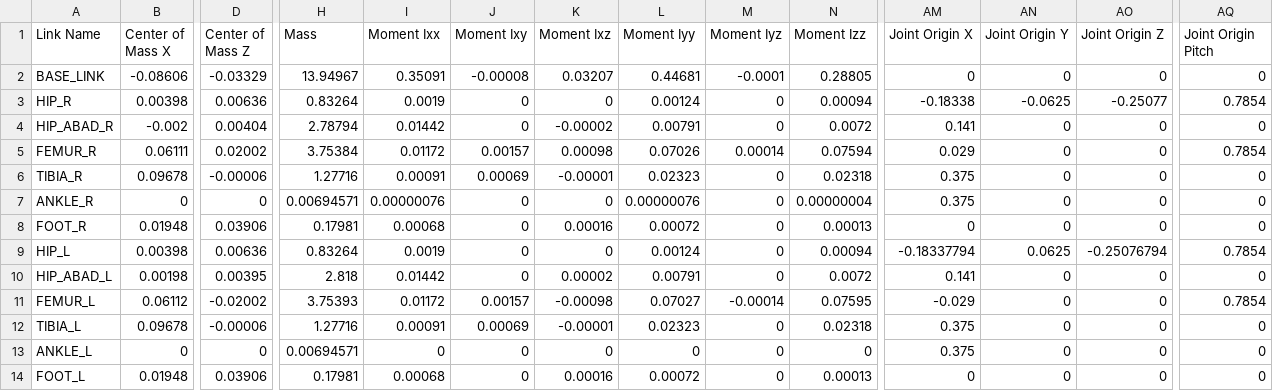
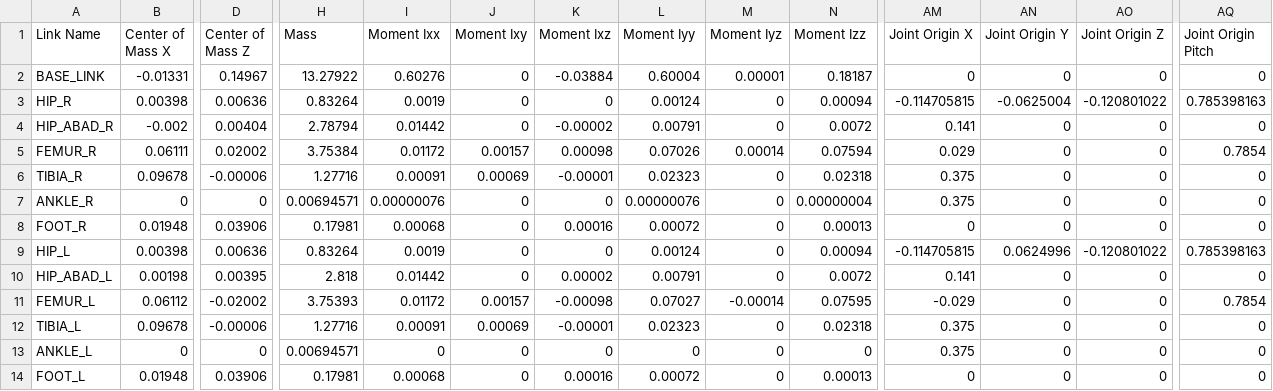
Before and after one commit to Westwood-Robotics/THEMIS-Simulation-Model, a CSV file: URDF/TH01/urdf/TH01.csv, drawn as a sheet; only a part is shown, gaps mark what is left out; the diff names each change by its address in the sheet, - before the commit and + after, or states it on an @@ line.

Commit message:
URDF Update 042924

```diff
--- a/URDF/TH01/urdf/TH01.csv
+++ b/URDF/TH01/urdf/TH01.csv
-B2 (Center of Mass X): -0.08606
+B2 (Center of Mass X): -0.01331
-D2 (Center of Mass Z): -0.03329
+D2 (Center of Mass Z): 0.14967
-H2 (Mass): 13.94967
+H2 (Mass): 13.27922
-I2 (Moment Ixx): 0.35091
+I2 (Moment Ixx): 0.60276
-J2 (Moment Ixy): -0.00008
+J2 (Moment Ixy): 0
-K2 (Moment Ixz): 0.03207
+K2 (Moment Ixz): -0.03884
-L2 (Moment Iyy): 0.44681
+L2 (Moment Iyy): 0.60004
-M2 (Moment Iyz): -0.0001
+M2 (Moment Iyz): 0.00001
-N2 (Moment Izz): 0.28805
+N2 (Moment Izz): 0.18187
-AM3 (Joint Origin X): -0.18338
+AM3 (Joint Origin X): -0.114705815
-AN3 (Joint Origin Y): -0.0625
+AN3 (Joint Origin Y): -0.0625004
-AO3 (Joint Origin Z): -0.25077
+AO3 (Joint Origin Z): -0.120801022
-AQ3 (Joint Origin Pitch): 0.7854
+AQ3 (Joint Origin Pitch): 0.785398163
-AM9 (Joint Origin X): -0.18337794
+AM9 (Joint Origin X): -0.114705815
-AN9 (Joint Origin Y): 0.0625
+AN9 (Joint Origin Y): 0.0624996
-AO9 (Joint Origin Z): -0.25076794
+AO9 (Joint Origin Z): -0.120801022
-AQ9 (Joint Origin Pitch): 0.7854
+AQ9 (Joint Origin Pitch): 0.785398163
```
Also changed, not shown: 4 other files.
